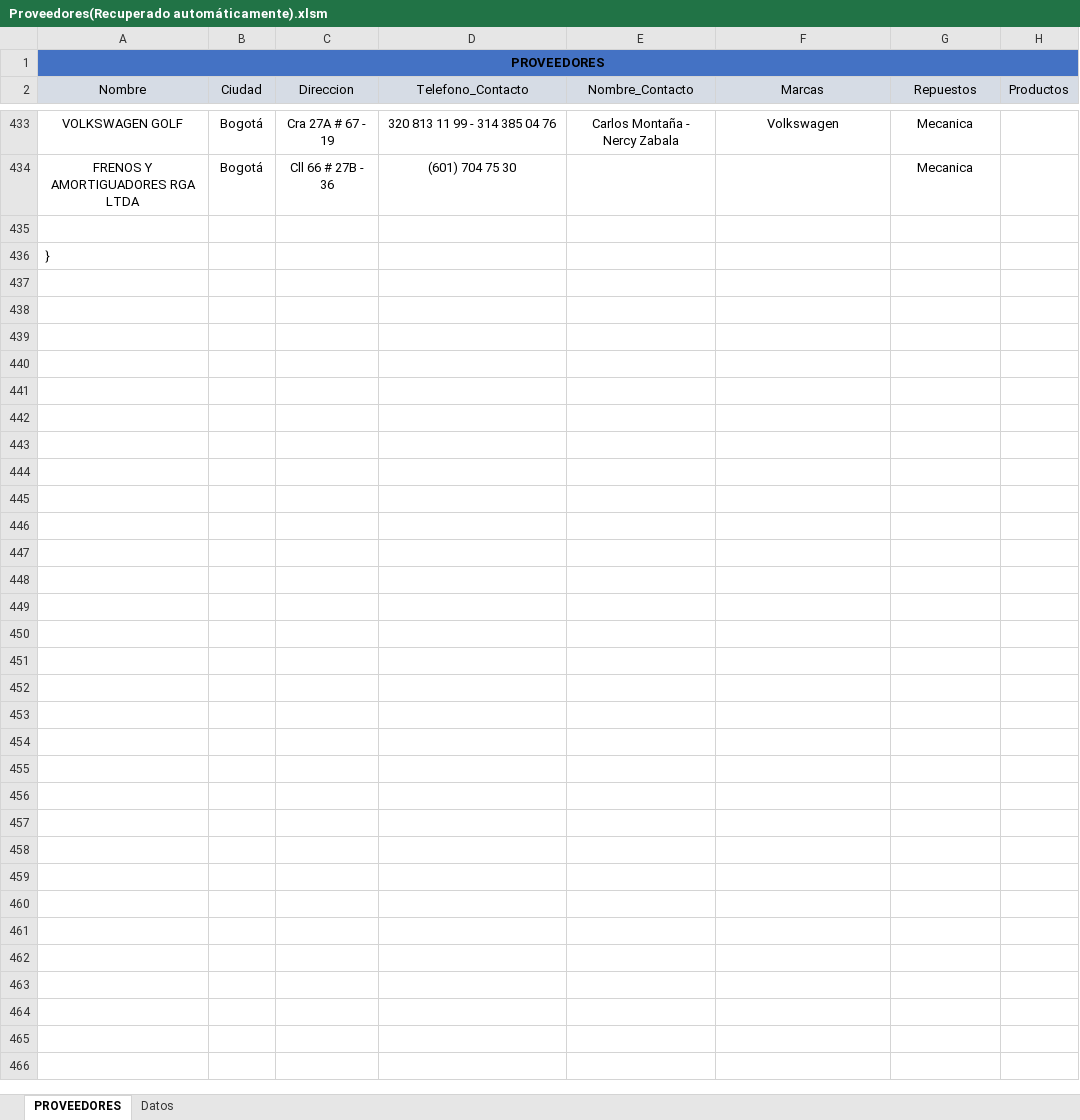
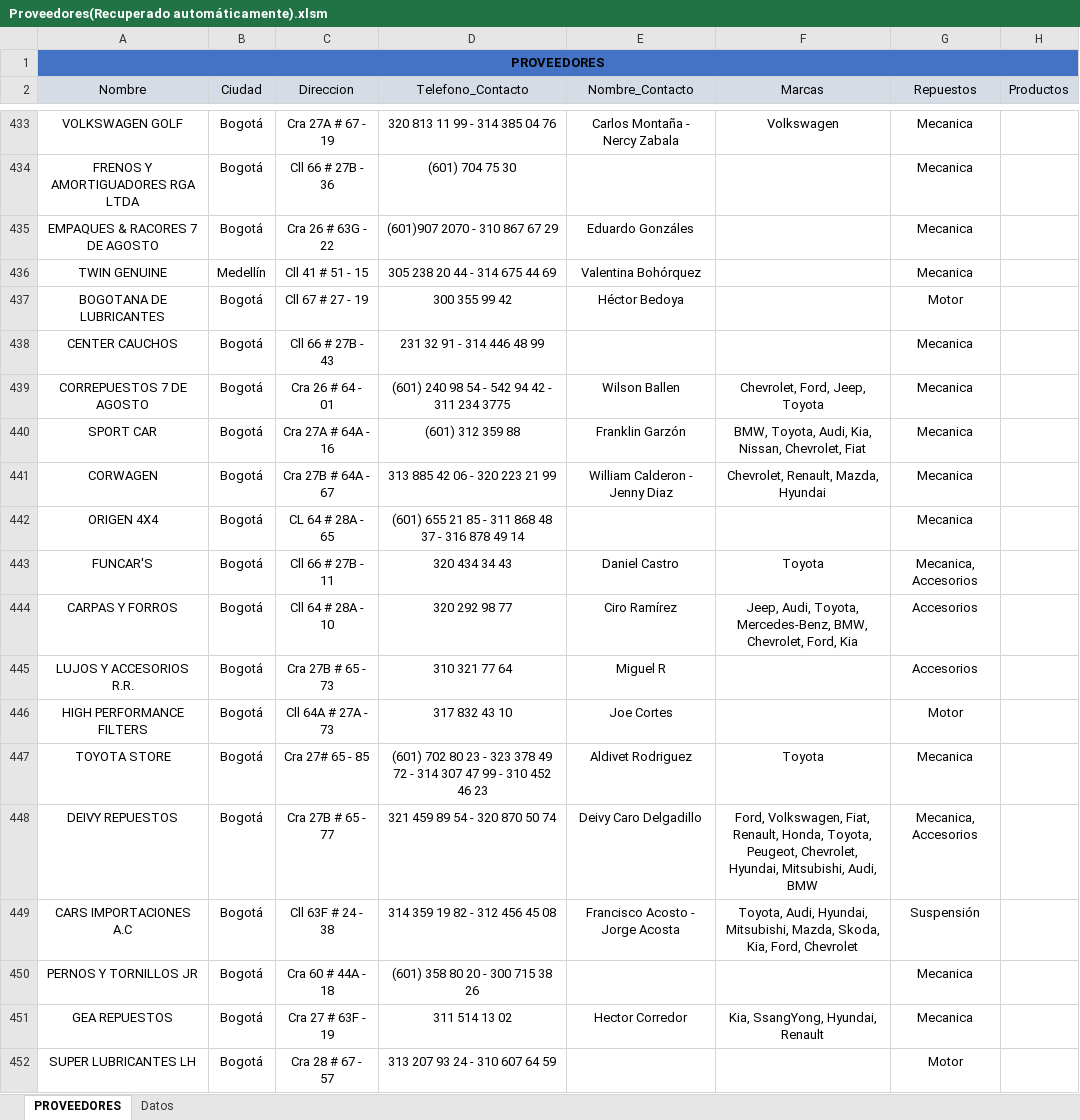
Before and after one commit to Zaidnait/Proveedores, an Excel workbook: Proveedores(Recuperado automáticamente).xlsm, sheet PROVEEDORES, drawn as a sheet; only a part is shown, gaps mark what is left out; values as stored, in another font and other column widths than the file's, no borders; table styles not drawn; removed rows and columns are numbered as before the commit, all else as after; the diff covers the shown part only; the diff names each change by its address in the sheet, - before the commit and + after, or states it on an @@ line.

Commit message:
revisión

```diff
--- a/Proveedores(Recuperado automáticamente).xlsm (sheet PROVEEDORES)
+++ b/Proveedores(Recuperado automáticamente).xlsm (sheet PROVEEDORES)
-row 435: (empty)
+row 435: EMPAQUES & RACORES 7 DE AGOSTO | Bogotá | Cra 26 # 63G - 22 | (601)907 2070 - 310 867 67 29 | Eduardo Gonzáles |  | Mecanica
-row 436: }
+row 436: TWIN GENUINE | Medellín | Cll 41 # 51 - 15 | 305 238 20 44 - 314 675 44 69 | Valentina Bohórquez |  | Mecanica
+row 437: BOGOTANA DE LUBRICANTES | Bogotá | Cll 67 # 27 - 19 | 300 355 99 42 | Héctor Bedoya |  | Motor
+row 438: CENTER CAUCHOS | Bogotá | Cll 66 # 27B - 43 | 231 32 91 - 314 446 48 99 |  |  | Mecanica
+row 439: CORREPUESTOS 7 DE AGOSTO | Bogotá | Cra 26 # 64 - 01 | (601) 240 98 54 - 542 94 42 - 311 234 3775 | Wilson Ballen | Chevrolet, Ford, Jeep, Toyota | Mecanica
+row 440: SPORT CAR | Bogotá | Cra 27A # 64A - 16 | (601) 312 359 88 | Franklin Garzón | BMW, Toyota, Audi, Kia, Nissan, Chevrolet, Fiat | Mecanica
+row 441: CORWAGEN | Bogotá | Cra 27B # 64A - 67 | 313 885 42 06 - 320 223 21 99 | William Calderon - Jenny Diaz | Chevrolet, Renault, Mazda, Hyundai | Mecanica
+row 442: ORIGEN 4X4 | Bogotá | CL 64 # 28A - 65 | (601) 655 21 85 - 311 868 48 37 - 316 878 49 14 |  |  | Mecanica
+row 443: FUNCAR'S | Bogotá | Cll 66 # 27B - 11 | 320 434 34 43 | Daniel Castro | Toyota | Mecanica, Accesorios
+row 444: CARPAS Y FORROS | Bogotá | Cll 64 # 28A - 10 | 320 292 98 77 | Ciro Ramírez | Jeep, Audi, Toyota, Mercedes-Benz, BMW, Chevrolet, Ford, Kia | Accesorios
+row 445: LUJOS Y ACCESORIOS R.R. | Bogotá | Cra 27B # 65 - 73 | 310 321 77 64 | Miguel R |  | Accesorios
+row 446: HIGH PERFORMANCE FILTERS | Bogotá | Cll 64A # 27A - 73 | 317 832 43 10 | Joe Cortes |  | Motor
+row 447: TOYOTA STORE | Bogotá | Cra 27# 65 - 85 | (601) 702 80 23 - 323 378 49 72 - 314 307 47 99 - 310 452 46 23 | Aldivet Rodriguez | Toyota | Mecanica
+row 448: DEIVY REPUESTOS | Bogotá | Cra 27B # 65 - 77 | 321 459 89 54 - 320 870 50 74 | Deivy Caro Delgadillo | Ford, Volkswagen, Fiat, Renault, Honda, Toyota, Peugeot, Chevrolet, Hyundai, Mitsubishi, Audi, BMW | Mecanica, Accesorios
+row 449: CARS IMPORTACIONES A.C | Bogotá | Cll 63F # 24 - 38 | 314 359 19 82 - 312 456 45 08 | Francisco Acosto - Jorge Acosta | Toyota, Audi, Hyundai, Mitsubishi, Mazda, Skoda, Kia, Ford, Chevrolet | Suspensión
+row 450: PERNOS Y TORNILLOS JR | Bogotá | Cra 60 # 44A - 18 | (601) 358 80 20 - 300 715 38 26 |  |  | Mecanica
+row 451: GEA REPUESTOS | Bogotá | Cra 27 # 63F - 19 | 311 514 13 02 | Hector Corredor | Kia, SsangYong, Hyundai, Renault | Mecanica
+row 452: SUPER LUBRICANTES LH | Bogotá | Cra 28 # 67 - 57 | 313 207 93 24 - 310 607 64 59 |  |  | Motor
```
Also changed, not shown: 38 added rows and 14 edited cells elsewhere in this sheet.
